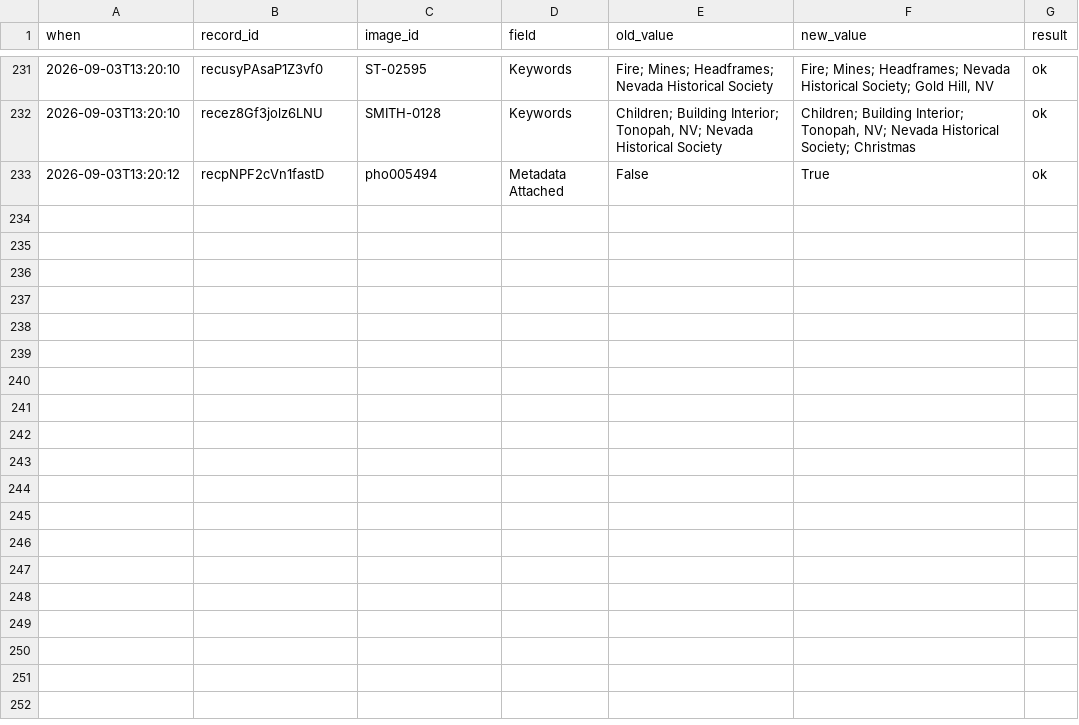
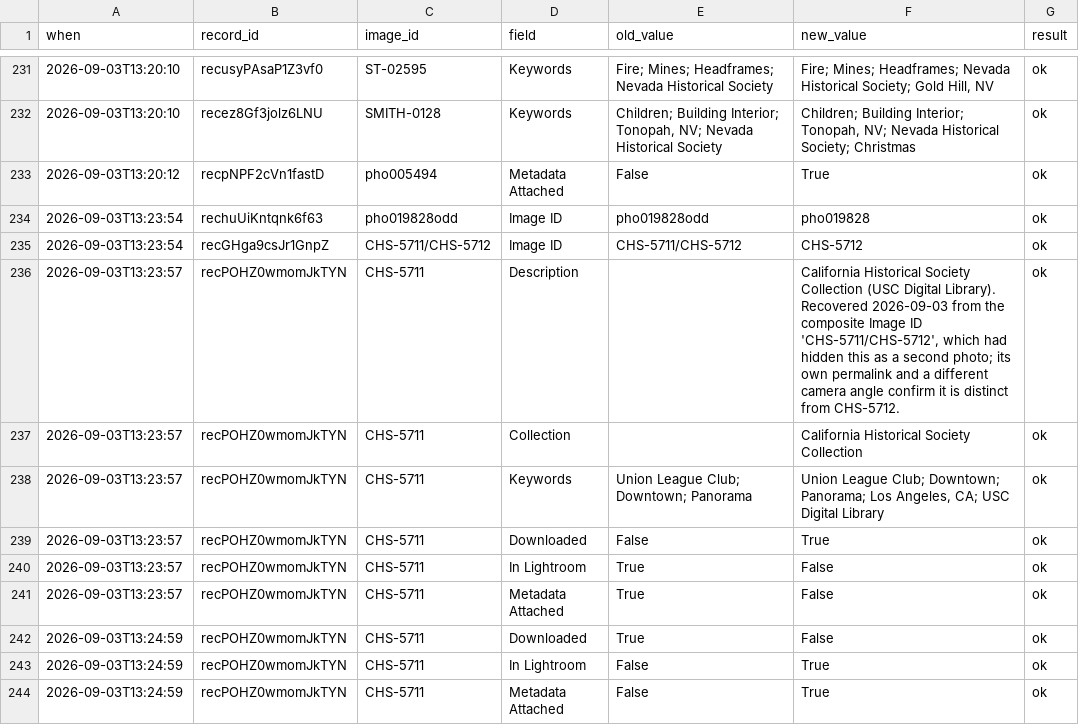
Before and after one commit to lexvbush/Las-Vegas-Repository, a CSV file: manifest/push_log.csv, drawn as a sheet; only a part is shown, gaps mark what is left out.

```diff
--- a/manifest/push_log.csv
+++ b/manifest/push_log.csv
@@ -233 +233,12 @@ when,record_id,image_id,field,old_value,new_value,result
 2026-09-03T13:20:12,recpNPF2cVn1fastD,pho005494,Metadata Attached,False,True,ok
+2026-09-03T13:23:54,rechuUiKntqnk6f63,pho019828odd,Image ID,pho019828odd,pho019828,ok
+2026-09-03T13:23:54,recGHga9csJr1GnpZ,CHS-5711/CHS-5712,Image ID,CHS-5711/CHS-5712,CHS-5712,ok
+2026-09-03T13:23:57,recPOHZ0wmomJkTYN,CHS-5711,Description,,"California Historical Society Collection (USC Digital Library). Recovered 2026-09-03 from the composite Image ID 'CHS-5711/CHS-5712', which had hidden this as a second photo; its own permalink and a different camera angle confirm it is distinct from CHS-5712.",ok
+2026-09-03T13:23:57,recPOHZ0wmomJkTYN,CHS-5711,Collection,,California Historical Society Collection,ok
+2026-09-03T13:23:57,recPOHZ0wmomJkTYN,CHS-5711,Keywords,Union League Club; Downtown; Panorama,"Union League Club; Downtown; Panorama; Los Angeles, CA; USC Digital Library",ok
+2026-09-03T13:23:57,recPOHZ0wmomJkTYN,CHS-5711,Downloaded,False,True,ok
+2026-09-03T13:23:57,recPOHZ0wmomJkTYN,CHS-5711,In Lightroom,True,False,ok
+2026-09-03T13:23:57,recPOHZ0wmomJkTYN,CHS-5711,Metadata Attached,True,False,ok
+2026-09-03T13:24:59,recPOHZ0wmomJkTYN,CHS-5711,Downloaded,True,False,ok
+2026-09-03T13:24:59,recPOHZ0wmomJkTYN,CHS-5711,In Lightroom,False,True,ok
+2026-09-03T13:24:59,recPOHZ0wmomJkTYN,CHS-5711,Metadata Attached,False,True,ok
```
Also changed, not shown: manifest/editor_manifest.csv, manifest/master_manifest.csv, 5 other files.
